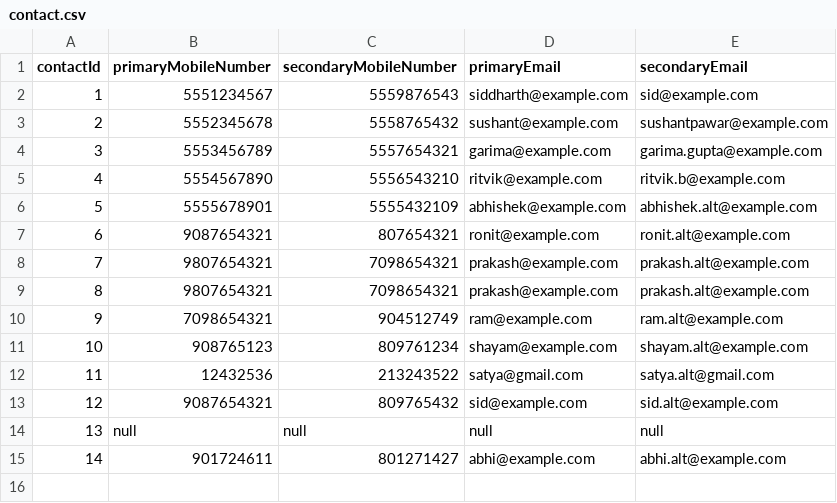
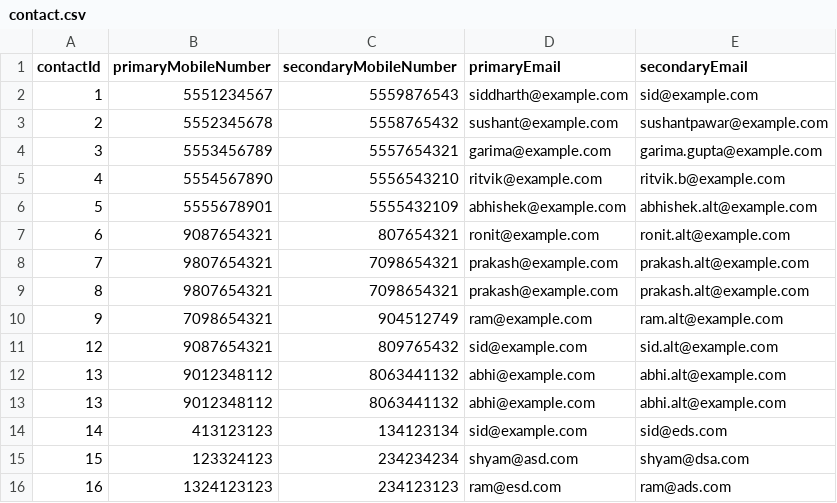
Before and after one commit to siddharthvats14/UserProfile-Microservices, a CSV file: contact-service/src/main/resources/contact.csv, drawn as a sheet.

Commit message:
Add role-based access control (RBAC), cascade delete functionality, and role description feature
- Integrated role-service with signup page (dropdown for ADMIN, SUPER_USER, USER roles)
- Implemented RBAC: USER sees own details, SUPER_USER sees all users, ADMIN can delete users
- Added cascade delete functionality across user, person, address, and contact services
- Added delete endpoints to person-service, address-service, and contact-service
- Updated user-service to cascade delete across all related records
- Added role description display on person details page
- Changed user-service port from 8084 to 8089
- Added role-service route to API Gateway
- Updated person-details.html with role-based conditional rendering
- Fixed delete functionality to keep admin logged in after deletion
- Cleaned up orphaned records from CSV files

```diff
--- a/contact-service/src/main/resources/contact.csv
+++ b/contact-service/src/main/resources/contact.csv
@@ -10,6 +10,7 @@ contactId,primaryMobileNumber,secondaryMobileNumber,primaryEmail,secondaryEmail
 9,7098654321,904512749,ram@example.com,ram.alt@example.com
-10,908765123,809761234,shayam@example.com,shayam.alt@example.com
-11,12432536,213243522,satya@gmail.com,satya.alt@gmail.com
 12,9087654321,809765432,sid@example.com,sid.alt@example.com
-13,null,null,null,null
-14,901724611,801271427,abhi@example.com,abhi.alt@example.com
+13,9012348112,8063441132,abhi@example.com,abhi.alt@example.com
+13,9012348112,8063441132,abhi@example.com,abhi.alt@example.com
+14,413123123,134123134,sid@example.com,sid@eds.com
+15,123324123,234234234,shyam@asd.com,shyam@dsa.com
+16,1324123123,234123123,ram@esd.com,ram@ads.com
```
Also changed, not shown: contact-service/target/classes/contact.csv, person-service/src/main/resources/person.csv, 56 other files.
